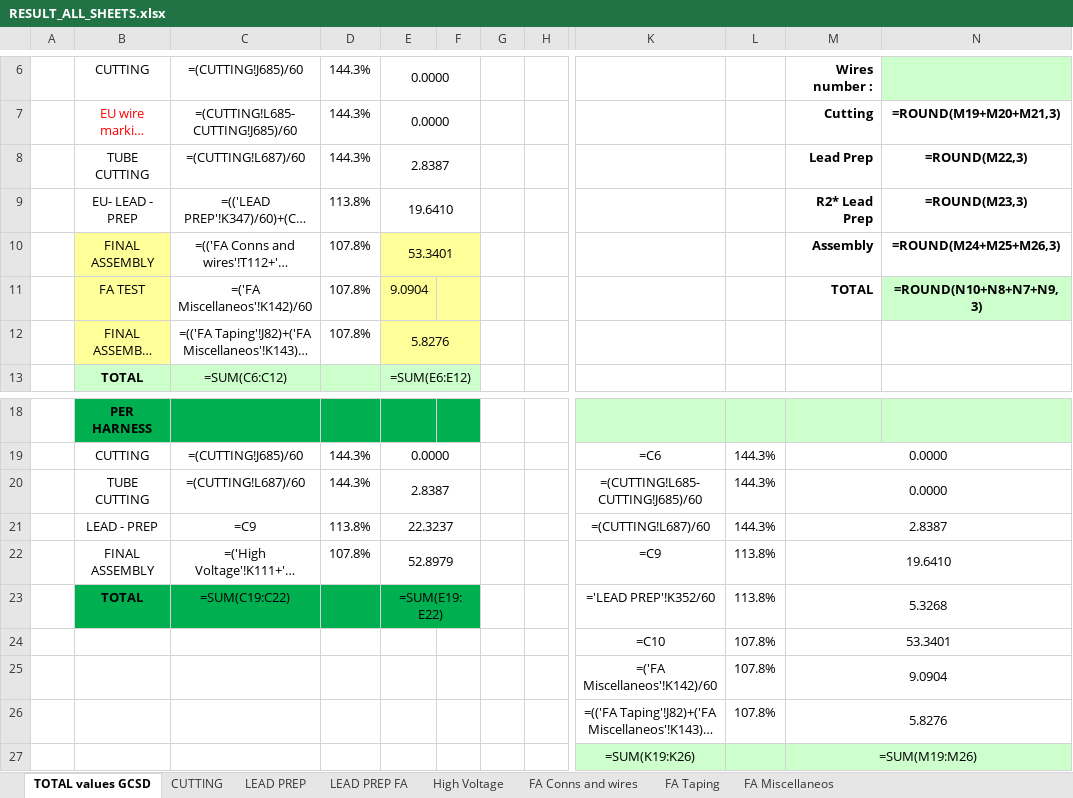
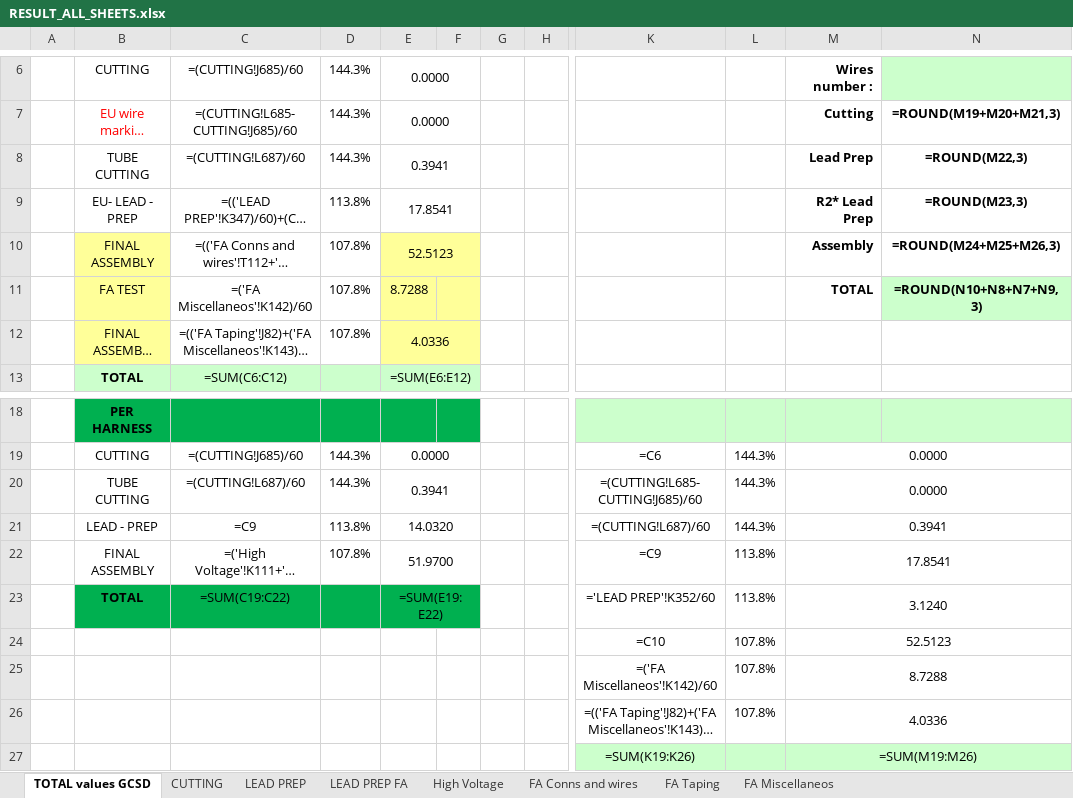
Before and after one commit to IvanHryshchenko/murmurmurmur, an Excel workbook: results/RESULT_ALL_SHEETS.xlsx, sheet TOTAL values GCSD, drawn as a sheet; only a part is shown, gaps mark what is left out; long unchanged cells end in …; values as stored, in another font and other column widths than the file's, no borders; formulas without a stored value are shown as written; the diff names each change by its address in the sheet, - before the commit and + after, or states it on an @@ line.

```diff
--- a/results/RESULT_ALL_SHEETS.xlsx (sheet TOTAL values GCSD)
+++ b/results/RESULT_ALL_SHEETS.xlsx (sheet TOTAL values GCSD)
-E8: 2.8387
+E8: 0.3941
-E9: 19.6410
+E9: 17.8541
-E10: 53.3401
+E10: 52.5123
-E11: 9.0904
+E11: 8.7288
-E12: 5.8276
+E12: 4.0336
-E20: 2.8387
+E20: 0.3941
-E21: 22.3237
+E21: 14.0320
-M21: 2.8387
+M21: 0.3941
-E22: 52.8979
+E22: 51.9700
-M22: 19.6410
+M22: 17.8541
-M23: 5.3268
+M23: 3.1240
-M24: 53.3401
+M24: 52.5123
-M25: 9.0904
+M25: 8.7288
-M26: 5.8276
+M26: 4.0336
```
Also changed, not shown: sheet CUTTING, sheet LEAD PREP FA, sheet LEAD PREP, sheet FA Miscellaneos, sheet High Voltage, sheet FA Taping, 1 more sheet, hidden cells, 12 other files.
